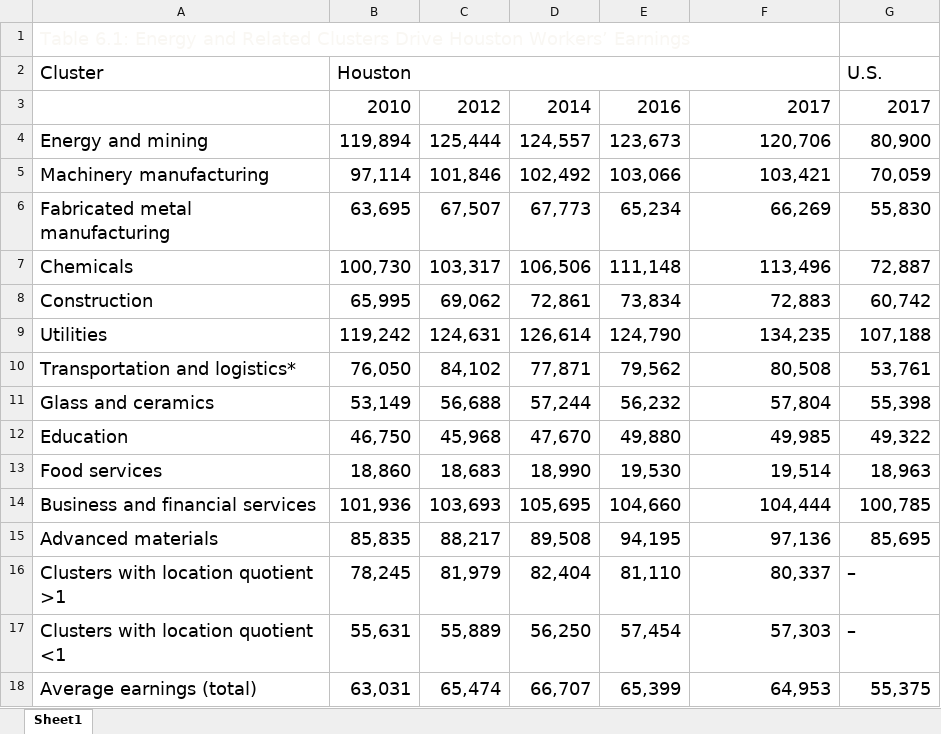
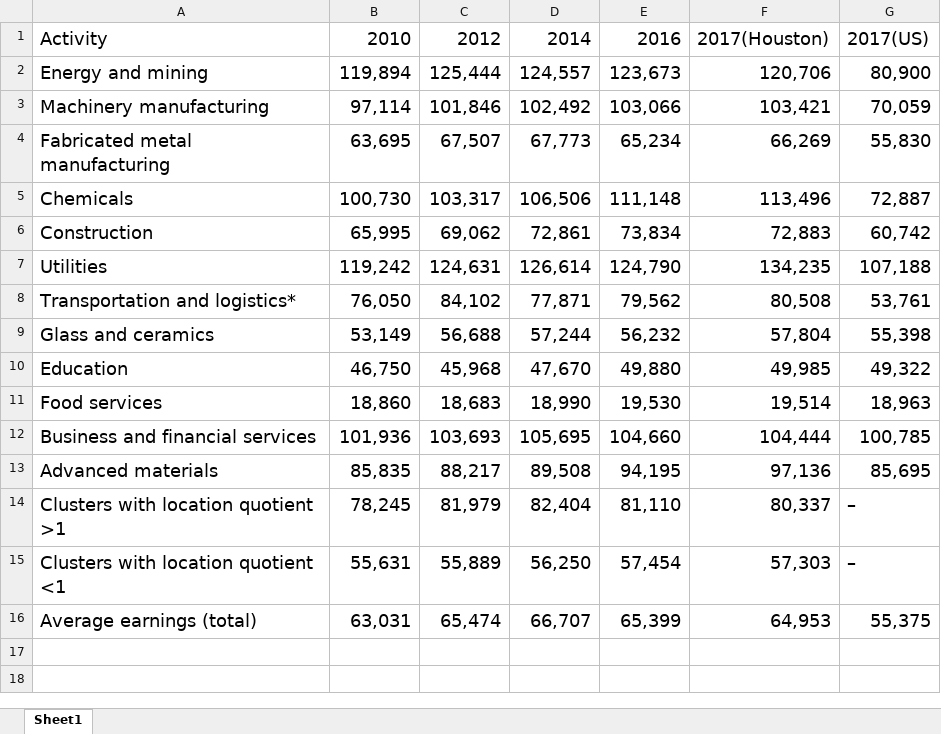
Before and after one commit to savorgnan5/Project_1, an Excel workbook: Houston-Workers-Earnings.xlsx, sheet Sheet1, drawn as a sheet; values as stored, in another font and other column widths than the file's, no borders; removed rows and columns are numbered as before the commit, all else as after; the diff names each change by its address in the sheet, - before the commit and + after, or states it on an @@ line.

Commit message:
revision graphic and earning

```diff
--- a/Houston-Workers-Earnings.xlsx (sheet Sheet1)
+++ b/Houston-Workers-Earnings.xlsx (sheet Sheet1)
-row 1: Table 6.1: Energy and Related Clusters Drive Houston Workers’ Earnings
-row 2: Cluster | Houston |  |  |  |  | U.S.
-A1: (empty)
+A1: Activity
-F1: 2017
+F1: 2017(Houston)
-G1: 2017
+G1: 2017(US)
```
Also changed, not shown: 8 other files.
